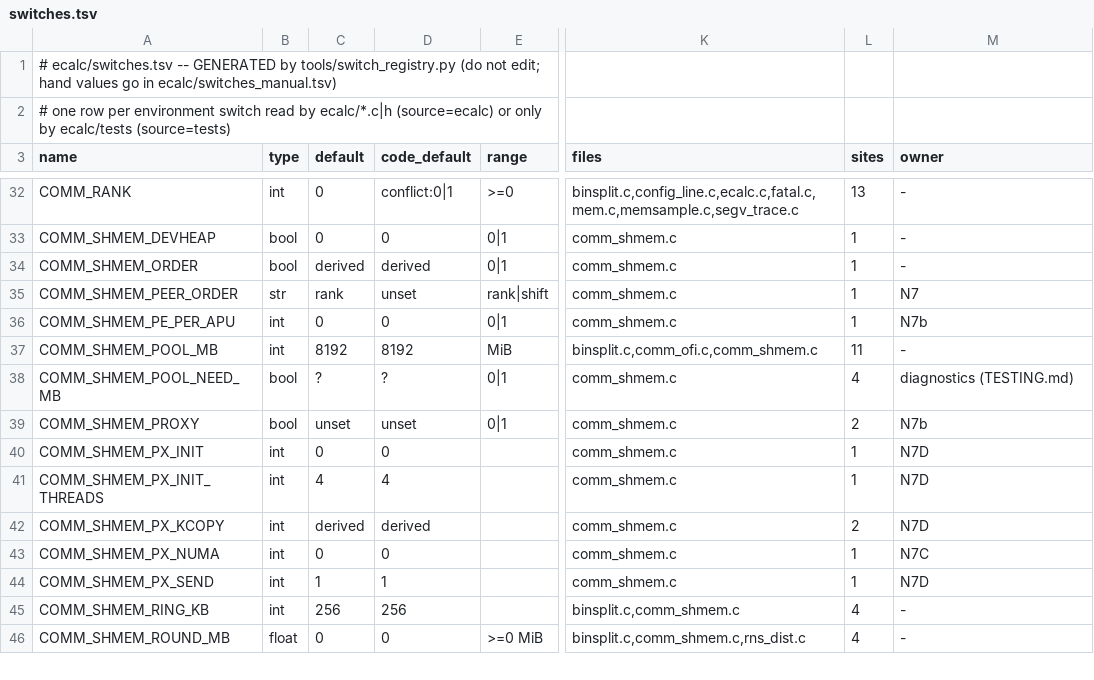
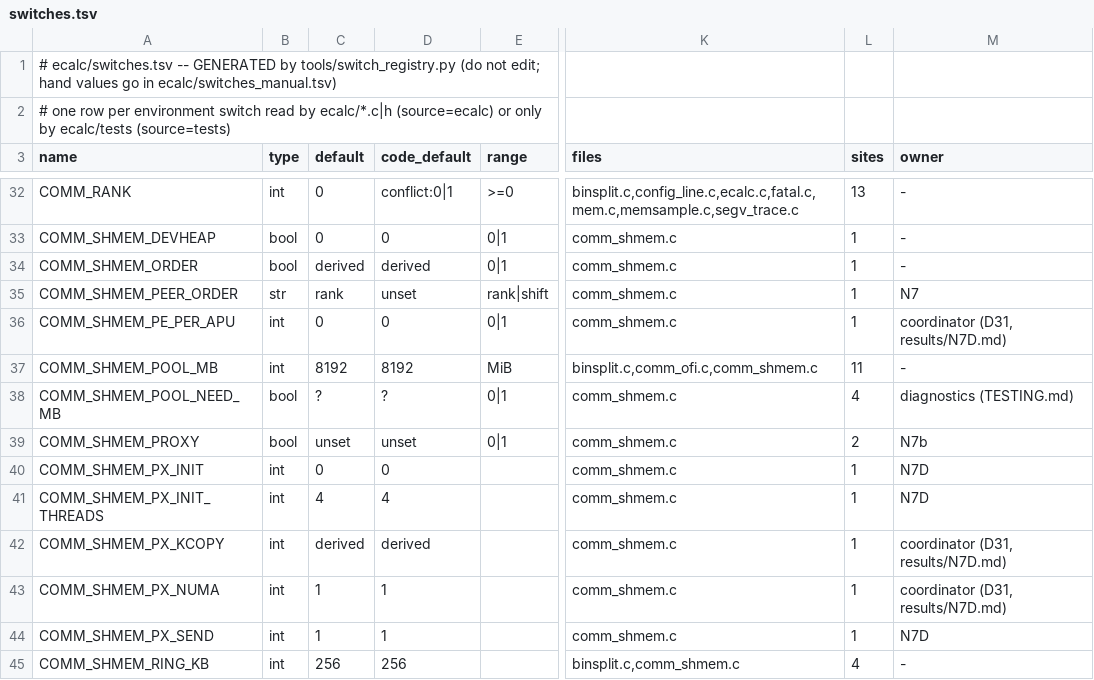
Before and after one commit to cecoppola/ntt, a TSV file: ecalc/switches.tsv, drawn as a sheet; only a part is shown, gaps mark what is left out; the shorter side is filled out with more unchanged rows; the diff names each change by its address in the sheet, - before the commit and + after, or states it on an @@ line.

```diff
--- a/ecalc/switches.tsv
+++ b/ecalc/switches.tsv
-M36 (owner): N7b
+M36 (owner): coordinator (D31, results/N7D.md)
-L42 (sites): 2
+L42 (sites): 1
-M42 (owner): N7D
+M42 (owner): coordinator (D31, results/N7D.md)
-C43 (default): 0
+C43 (default): 1
-D43 (code_default): 0
+D43 (code_default): 1
-M43 (owner): N7C
+M43 (owner): coordinator (D31, results/N7D.md)
```
Also changed, not shown: ecalc/switches_review.tsv, 4 other files.
